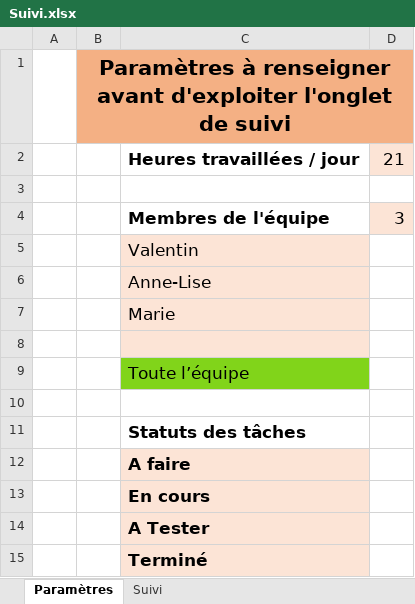
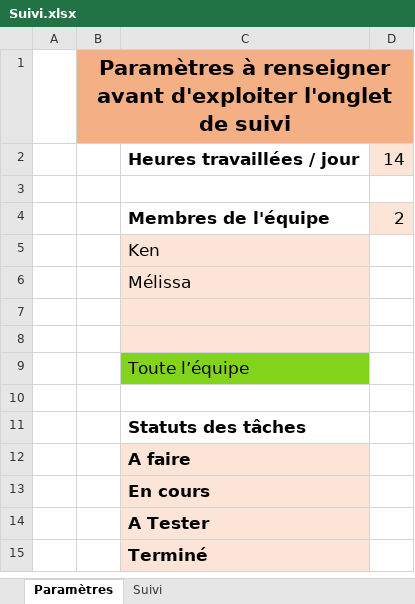
Before and after one commit to KenAndreas/Sortir.com-ProjetSymfony, an Excel workbook: documentations/Suivi.xlsx, sheet Paramètres, drawn as a sheet; values as stored, in another font and other column widths than the file's, no borders; the diff names each change by its address in the sheet, - before the commit and + after, or states it on an @@ line.

```diff
--- a/documentations/Suivi.xlsx (sheet Paramètres)
+++ b/documentations/Suivi.xlsx (sheet Paramètres)
-D2: 21
+D2: 14
-D4: 3
+D4: 2
-C5: Valentin
+C5: Ken
-C6: Anne-Lise
+C6: Mélissa
-C7: Marie
+C7: (empty)
```
Also changed, not shown: sheet Suivi, charts or pictures.
